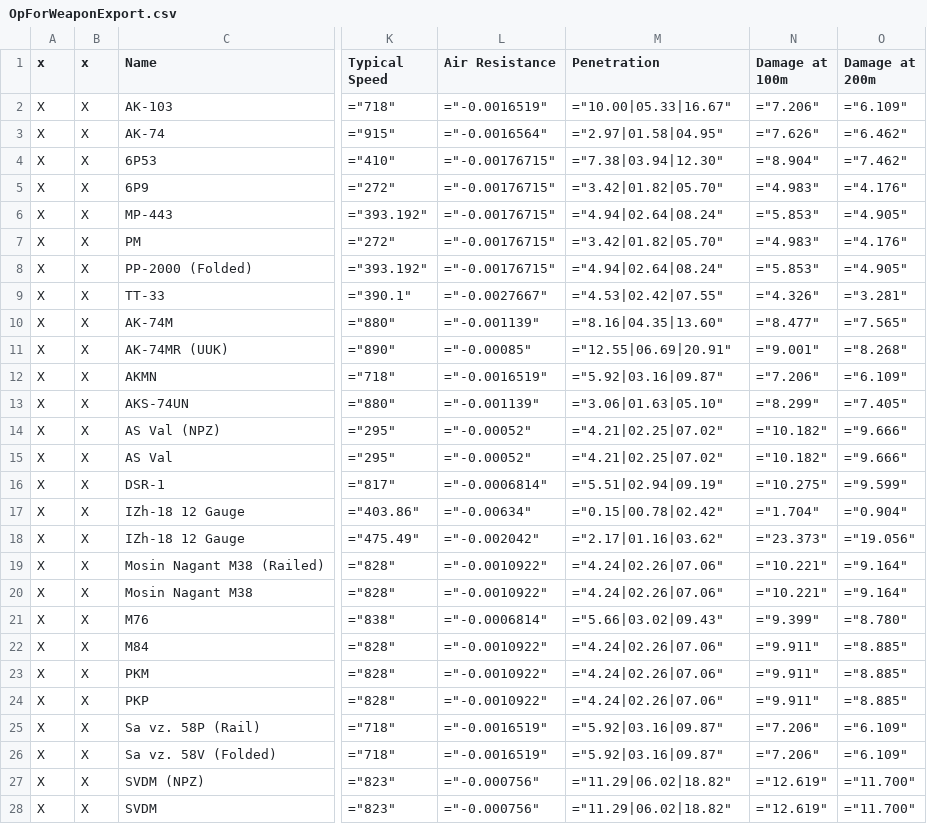
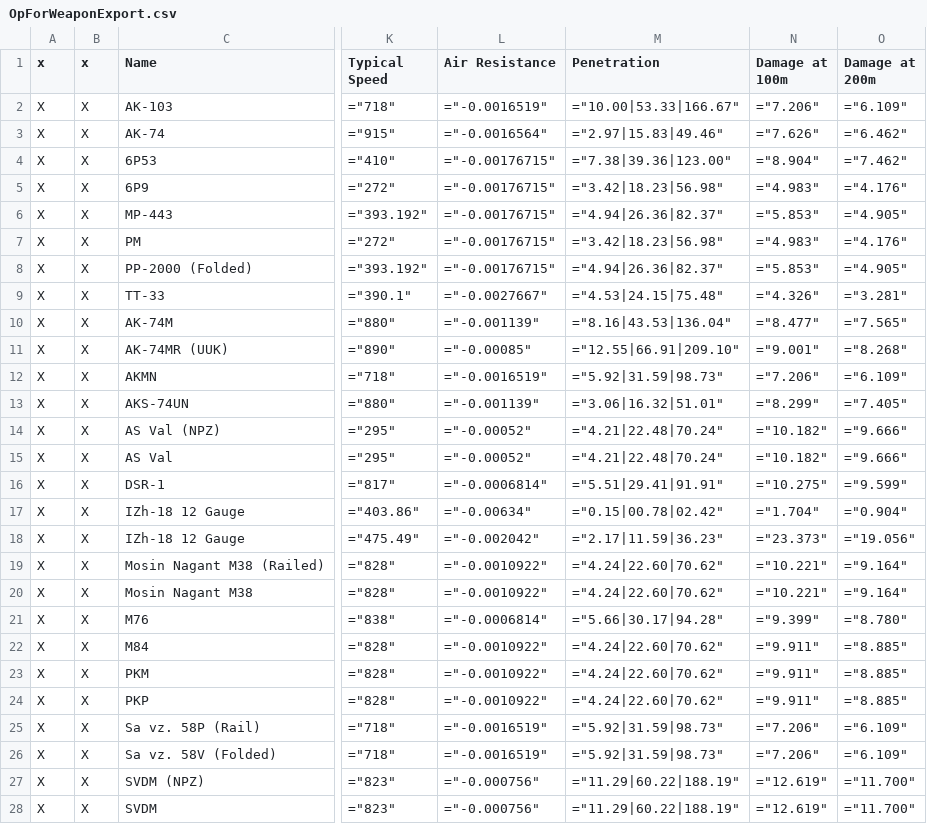
Before and after one commit to lukegotjellyfish/Arma-Class-Exporter, a CSV file: Exports/OpForWeaponExport.csv, drawn as a sheet; only a part is shown, gaps mark what is left out; the diff covers the shown part only; the diff names each change by its address in the sheet, - before the commit and + after, or states it on an @@ line.

Commit message:
Update OpForWeaponExport.csv

```diff
--- a/Exports/OpForWeaponExport.csv
+++ b/Exports/OpForWeaponExport.csv
-M2 (Penetration): ="10.00|05.33|16.67"
+M2 (Penetration): ="10.00|53.33|166.67"
-M3 (Penetration): ="2.97|01.58|04.95"
+M3 (Penetration): ="2.97|15.83|49.46"
-M4 (Penetration): ="7.38|03.94|12.30"
+M4 (Penetration): ="7.38|39.36|123.00"
-M5 (Penetration): ="3.42|01.82|05.70"
+M5 (Penetration): ="3.42|18.23|56.98"
-M6 (Penetration): ="4.94|02.64|08.24"
+M6 (Penetration): ="4.94|26.36|82.37"
-M7 (Penetration): ="3.42|01.82|05.70"
+M7 (Penetration): ="3.42|18.23|56.98"
-M8 (Penetration): ="4.94|02.64|08.24"
+M8 (Penetration): ="4.94|26.36|82.37"
-M9 (Penetration): ="4.53|02.42|07.55"
+M9 (Penetration): ="4.53|24.15|75.48"
-M10 (Penetration): ="8.16|04.35|13.60"
+M10 (Penetration): ="8.16|43.53|136.04"
-M11 (Penetration): ="12.55|06.69|20.91"
+M11 (Penetration): ="12.55|66.91|209.10"
-M12 (Penetration): ="5.92|03.16|09.87"
+M12 (Penetration): ="5.92|31.59|98.73"
-M13 (Penetration): ="3.06|01.63|05.10"
+M13 (Penetration): ="3.06|16.32|51.01"
-M14:M15 (Penetration): ="4.21|02.25|07.02"
+M14:M15 (Penetration): ="4.21|22.48|70.24"
-M16 (Penetration): ="5.51|02.94|09.19"
+M16 (Penetration): ="5.51|29.41|91.91"
-M18 (Penetration): ="2.17|01.16|03.62"
+M18 (Penetration): ="2.17|11.59|36.23"
-M19:M20 (Penetration): ="4.24|02.26|07.06"
+M19:M20 (Penetration): ="4.24|22.60|70.62"
-M21 (Penetration): ="5.66|03.02|09.43"
+M21 (Penetration): ="5.66|30.17|94.28"
-M22:M24 (Penetration): ="4.24|02.26|07.06"
+M22:M24 (Penetration): ="4.24|22.60|70.62"
-M25:M26 (Penetration): ="5.92|03.16|09.87"
+M25:M26 (Penetration): ="5.92|31.59|98.73"
-M27:M28 (Penetration): ="11.29|06.02|18.82"
+M27:M28 (Penetration): ="11.29|60.22|188.19"
```
Also changed, not shown: 4 edited cells elsewhere in this file.
